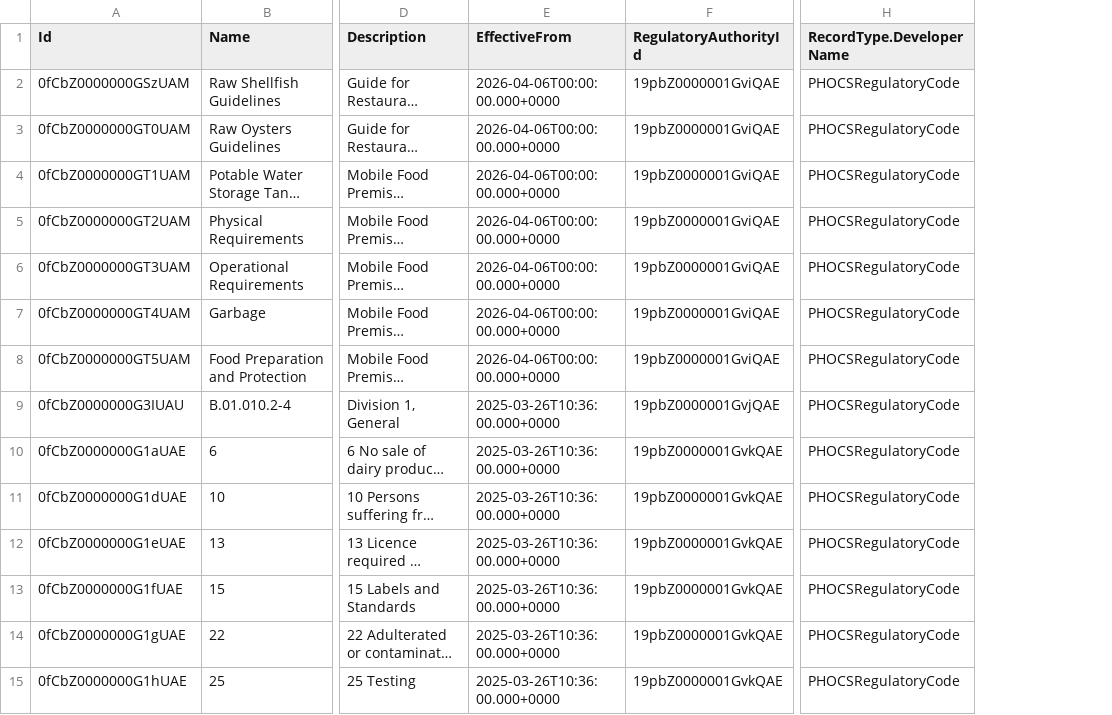
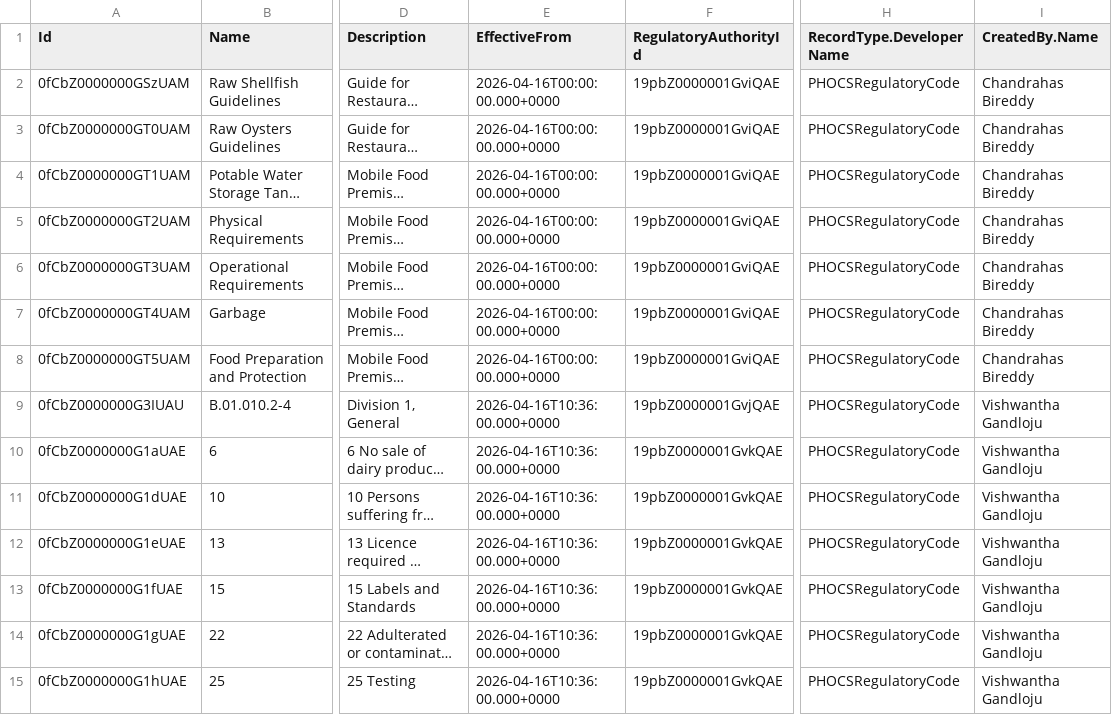
Before and after one commit to bcgov/MOH-ALR, a CSV file: sfdmu/dairy-data/RegulatoryCode.csv, drawn as a sheet; only a part is shown, gaps mark what is left out; long unchanged cells end in …; the diff covers the shown part only; the diff names each change by its address in the sheet, - before the commit and + after, or states it on an @@ line.

```diff
--- a/sfdmu/dairy-data/RegulatoryCode.csv
+++ b/sfdmu/dairy-data/RegulatoryCode.csv
+column I (CreatedBy.Name), rows 2-15: Chandrahas Bireddy | Chandrahas Bireddy | Chandrahas Bireddy | Chandrahas Bireddy | Chandrahas Bireddy | Chandrahas Bireddy | Chandrahas Bireddy | Vishwantha Gandloju | Vishwantha Gandloju | Vishwantha Gandloju | Vishwantha Gandloju | Vishwantha Gandloju | Vishwantha Gandloju | Vishwantha Gandloju
-E2:E8 (EffectiveFrom): 2026-04-06T00:00:00.000+0000
+E2:E8 (EffectiveFrom): 2026-04-16T00:00:00.000+0000
-E9:E15 (EffectiveFrom): 2025-03-26T10:36:00.000+0000
+E9:E15 (EffectiveFrom): 2026-04-16T10:36:00.000+0000
```
Also changed, not shown: 103 edited cells elsewhere in this file, sfdmu/dairy-data/AssessmentTaskDefinition.csv, sfdmu/dairy-data/InspectionType.csv, 9 other files.
